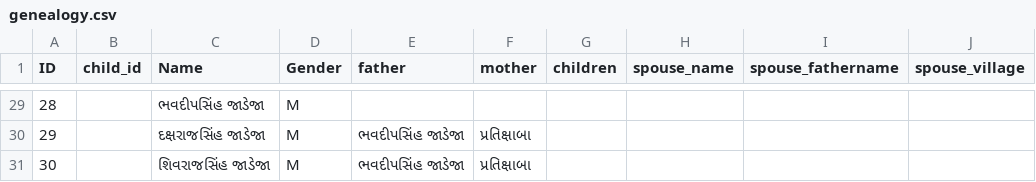
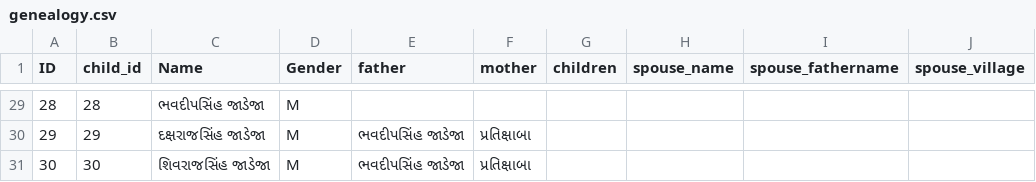
Before and after one commit to genealogy-rampara/rampara-genealogy, a CSV file: main/genealogy.csv, drawn as a sheet; only a part is shown, gaps mark what is left out; the diff covers the shown part only.

```diff
--- a/main/genealogy.csv
+++ b/main/genealogy.csv
@@ -29,3 +29,3 @@ ID,child_id,Name,Gender,father,mother,children,spouse_name,spouse_fathername,spo
-28,,ભવદીપસિંહ જાડેજા,M,,,,,,
-29,,દક્ષરાજસિંહ જાડેજા,M,ભવદીપસિંહ જાડેજા,પ્રતિક્ષાબા,,,,
-30,,શિવરાજસિંહ જાડેજા,M,ભવદીપસિંહ જાડેજા,પ્રતિક્ષાબા,,,,
+28,28,ભવદીપસિંહ જાડેજા,M,,,,,,
+29,29,દક્ષરાજસિંહ જાડેજા,M,ભવદીપસિંહ જાડેજા,પ્રતિક્ષાબા,,,,
+30,30,શિવરાજસિંહ જાડેજા,M,ભવદીપસિંહ જાડેજા,પ્રતિક્ષાબા,,,,
```
Also changed, not shown: 27 edited cells elsewhere in this file, 2 other files.
